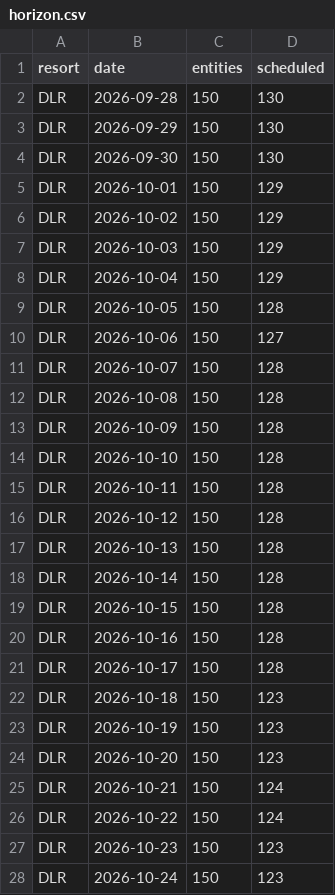
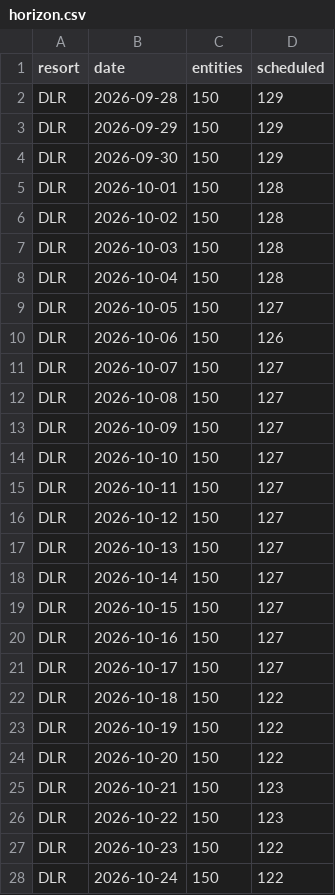
Before and after one commit to scoopdisney/closure-watch, a CSV file: data/horizon.csv, drawn as a sheet; only a part is shown; the diff covers the shown part only.

```diff
--- a/data/horizon.csv
+++ b/data/horizon.csv
@@ -1,28 +1,28 @@
 resort,date,entities,scheduled
-DLR,2026-09-28,150,130
-DLR,2026-09-29,150,130
-DLR,2026-09-30,150,130
-DLR,2026-10-01,150,129
-DLR,2026-10-02,150,129
-DLR,2026-10-03,150,129
-DLR,2026-10-04,150,129
-DLR,2026-10-05,150,128
-DLR,2026-10-06,150,127
-DLR,2026-10-07,150,128
-DLR,2026-10-08,150,128
-DLR,2026-10-09,150,128
-DLR,2026-10-10,150,128
-DLR,2026-10-11,150,128
-DLR,2026-10-12,150,128
-DLR,2026-10-13,150,128
-DLR,2026-10-14,150,128
-DLR,2026-10-15,150,128
-DLR,2026-10-16,150,128
-DLR,2026-10-17,150,128
-DLR,2026-10-18,150,123
-DLR,2026-10-19,150,123
-DLR,2026-10-20,150,123
-DLR,2026-10-21,150,124
-DLR,2026-10-22,150,124
-DLR,2026-10-23,150,123
-DLR,2026-10-24,150,123
+DLR,2026-09-28,150,129
+DLR,2026-09-29,150,129
+DLR,2026-09-30,150,129
+DLR,2026-10-01,150,128
+DLR,2026-10-02,150,128
+DLR,2026-10-03,150,128
+DLR,2026-10-04,150,128
+DLR,2026-10-05,150,127
+DLR,2026-10-06,150,126
+DLR,2026-10-07,150,127
+DLR,2026-10-08,150,127
+DLR,2026-10-09,150,127
+DLR,2026-10-10,150,127
+DLR,2026-10-11,150,127
+DLR,2026-10-12,150,127
+DLR,2026-10-13,150,127
+DLR,2026-10-14,150,127
+DLR,2026-10-15,150,127
+DLR,2026-10-16,150,127
+DLR,2026-10-17,150,127
+DLR,2026-10-18,150,122
+DLR,2026-10-19,150,122
+DLR,2026-10-20,150,122
+DLR,2026-10-21,150,123
+DLR,2026-10-22,150,123
+DLR,2026-10-23,150,122
+DLR,2026-10-24,150,122
```
Also changed, not shown: 3 edited cells elsewhere in this file, data/closures.csv.
